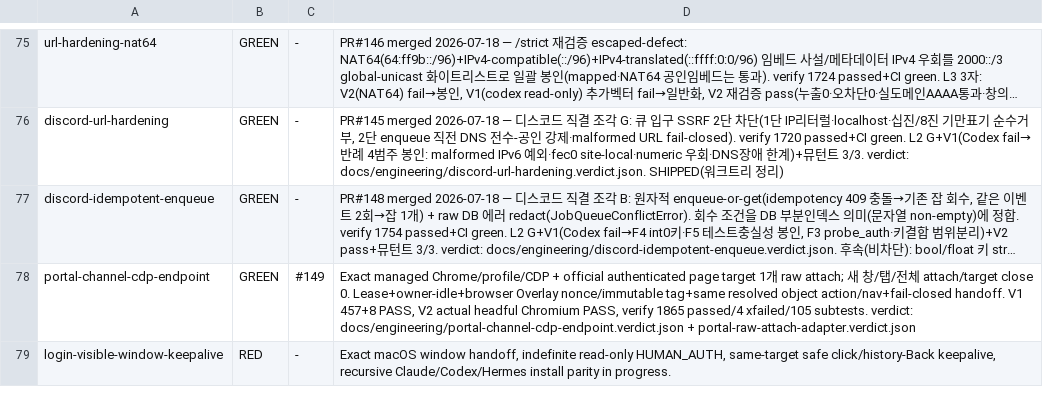
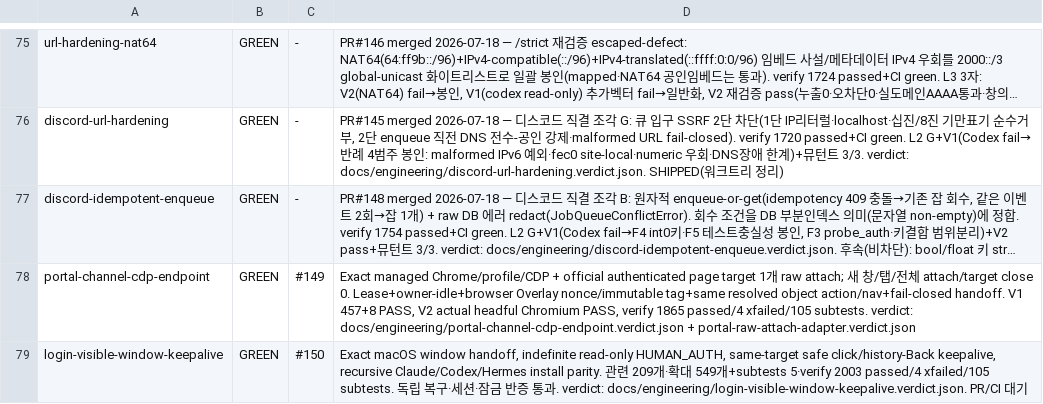
Before and after one commit to sangmokang/Valuehire_v5, a TSV file: .harness/red-ledger.tsv, drawn as a sheet; only a part is shown, gaps mark what is left out; long unchanged cells end in …; the diff names each change by its address in the sheet, - before the commit and + after, or states it on an @@ line.

Commit message:
fix(login): close final handoff and recovery races

```diff
--- a/.harness/red-ledger.tsv
+++ b/.harness/red-ledger.tsv
-B79: RED
+B79: GREEN
-C79: -
+C79: #150
-D79: …Claude/Codex/Hermes install parity in progress.
+D79: …Claude/Codex/Hermes install parity. 관련 209개·확대 549개+subtests 5·verify 2003 passed/4 xfailed/105 subtests. 독립 복구·세션·잠금 반증 통과. verdict: docs/engineering/login-visible-window-keepalive.verdict.json. PR/CI 대기
```
Also changed, not shown: 12 other files.
